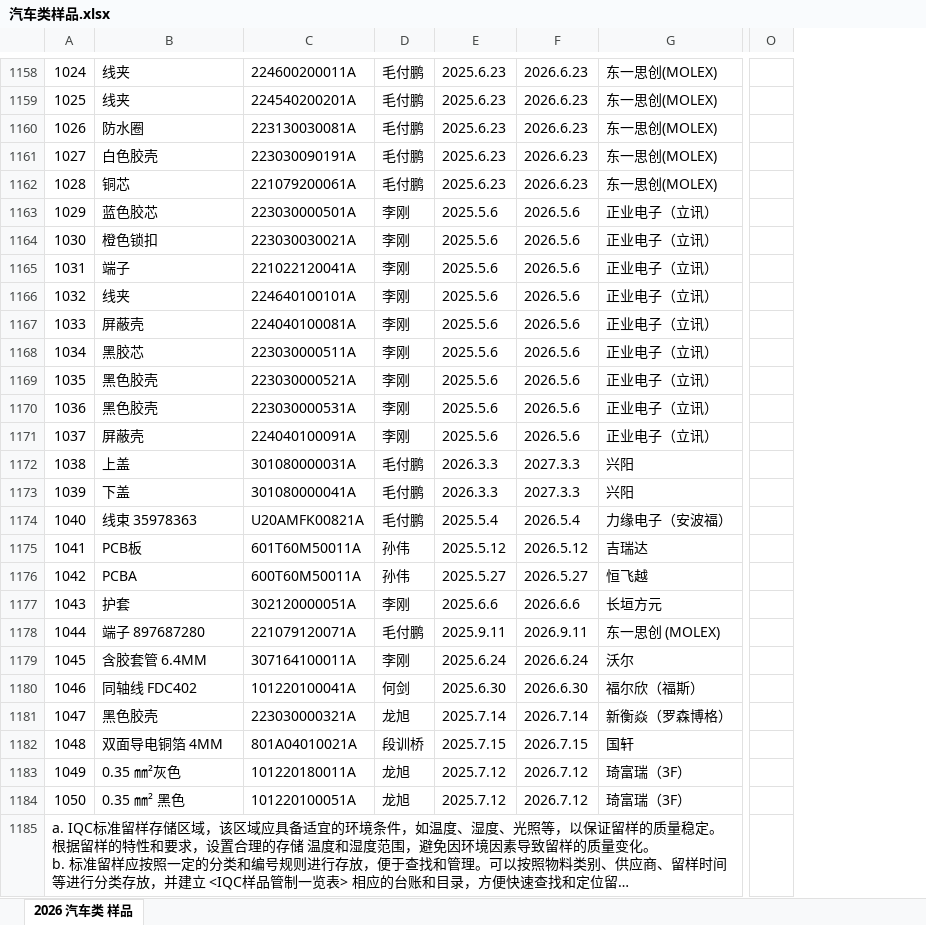
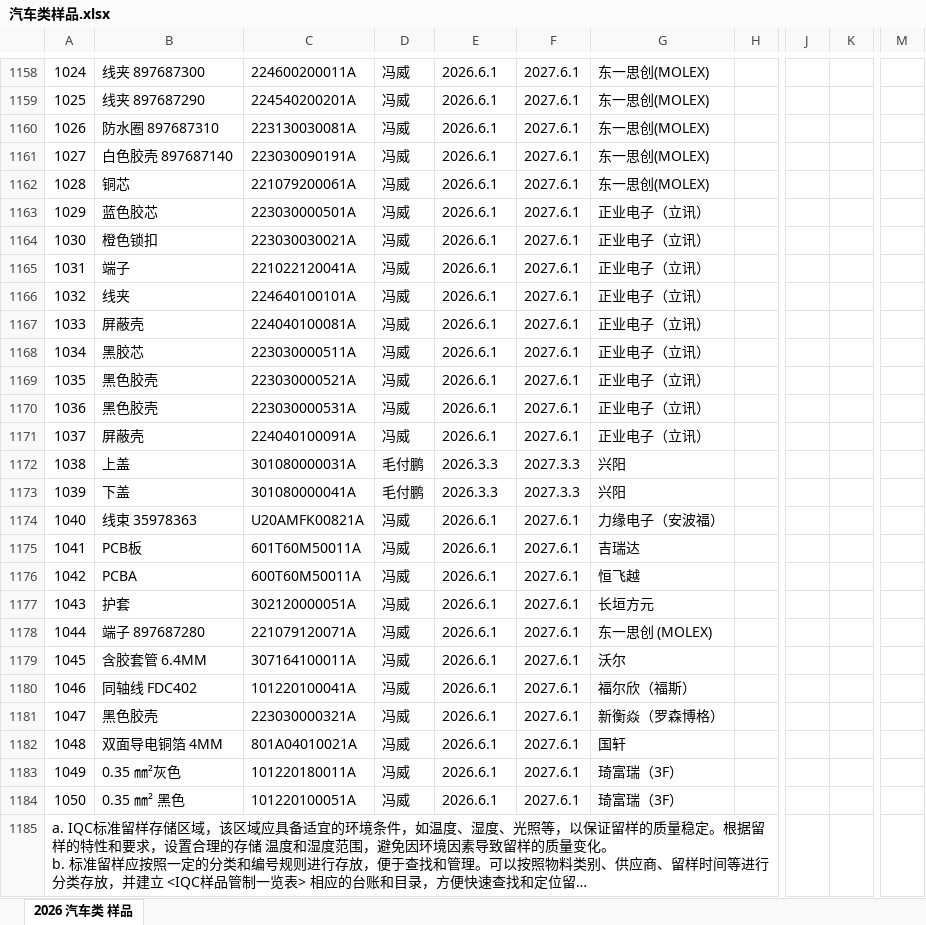
Before and after one commit to uiqc/uiqc.github.io, an Excel workbook: excel/汽车类样品.xlsx, sheet 2026 汽车类 样品, drawn as a sheet; only a part is shown, gaps mark what is left out; long unchanged cells end in …; values as stored, in another font and other column widths than the file's, no cell formats; charts and pictures not drawn; removed rows and columns are numbered as before the commit, all else as after; the diff covers the shown part only; the diff names each change by its address in the sheet, - before the commit and + after, or states it on an @@ line.

```diff
--- a/excel/汽车类样品.xlsx (sheet 2026 汽车类 样品)
+++ b/excel/汽车类样品.xlsx (sheet 2026 汽车类 样品)
-column D, rows 1158-1184: 毛付鹏 | 毛付鹏 | 毛付鹏 | 毛付鹏 | 毛付鹏 | 李刚 | 李刚 | 李刚 | 李刚 | 李刚 | 李刚 | 李刚 | 李刚 | 李刚 | 毛付鹏 | 毛付鹏 | 毛付鹏 | 孙伟 | 孙伟 | 李刚 | 毛付鹏 | 李刚 | 何剑 | 龙旭 | 段训桥 | 龙旭 | 龙旭
-column E, rows 1158-1184: 2025.6.23 | 2025.6.23 | 2025.6.23 | 2025.6.23 | 2025.6.23 | 2025.5.6 | 2025.5.6 | 2025.5.6 | 2025.5.6 | 2025.5.6 | 2025.5.6 | 2025.5.6 | 2025.5.6 | 2025.5.6 | 2026.3.3 | 2026.3.3 | 2025.5.4 | 2025.5.12 | 2025.5.27 | 2025.6.6 | 2025.9.11 | 2025.6.24 | 2025.6.30 | 2025.7.14 | 2025.7.15 | 2025.7.12 | 2025.7.12
+column D, rows 1158-1184: 冯威 | 冯威 | 冯威 | 冯威 | 冯威 | 冯威 | 冯威 | 冯威 | 冯威 | 冯威 | 冯威 | 冯威 | 冯威 | 冯威 | 毛付鹏 | 毛付鹏 | 冯威 | 冯威 | 冯威 | 冯威 | 冯威 | 冯威 | 冯威 | 冯威 | 冯威 | 冯威 | 冯威
+column F, rows 1158-1184: 2027.6.1 | 2027.6.1 | 2027.6.1 | 2027.6.1 | 2027.6.1 | 2027.6.1 | 2027.6.1 | 2027.6.1 | 2027.6.1 | 2027.6.1 | 2027.6.1 | 2027.6.1 | 2027.6.1 | 2027.6.1 | 2027.3.3 | 2027.3.3 | 2027.6.1 | 2027.6.1 | 2027.6.1 | 2027.6.1 | 2027.6.1 | 2027.6.1 | 2027.6.1 | 2027.6.1 | 2027.6.1 | 2027.6.1 | 2027.6.1
+column H, empty
@@ column J unhidden, empty @@
@@ column K unhidden, empty @@
+column M, empty
-column O, empty
-B1158: 线夹
+B1158: 线夹 897687300
-E1158:E1162: 2026.6.23
+E1158:E1162: 2026.6.1
-B1159: 线夹
+B1159: 线夹 897687290
-B1160: 防水圈
+B1160: 防水圈 897687310
-B1161: 白色胶壳
+B1161: 白色胶壳 897687140
-E1163:E1171: 2026.5.6
+E1163:E1171: 2026.6.1
-E1172:E1173: 2027.3.3
+E1172:E1173: 2026.3.3
-E1174: 2026.5.4
+E1174: 2026.6.1
-E1175: 2026.5.12
+E1175: 2026.6.1
-E1176: 2026.5.27
+E1176: 2026.6.1
-E1177: 2026.6.6
+E1177: 2026.6.1
-E1178: 2026.9.11
+E1178: 2026.6.1
-E1179: 2026.6.24
+E1179: 2026.6.1
-E1180: 2026.6.30
+E1180: 2026.6.1
-E1181: 2026.7.14
+E1181: 2026.6.1
-E1182: 2026.7.15
+E1182: 2026.6.1
-E1183:E1184: 2026.7.12
+E1183:E1184: 2026.6.1
-A1185:H1185 merged
+A1185:H1185 merged
```
Also changed, not shown: 4 added rows, 4 removed rows, 366 edited cells and merged cells elsewhere in this sheet, cell formats, charts or pictures.
